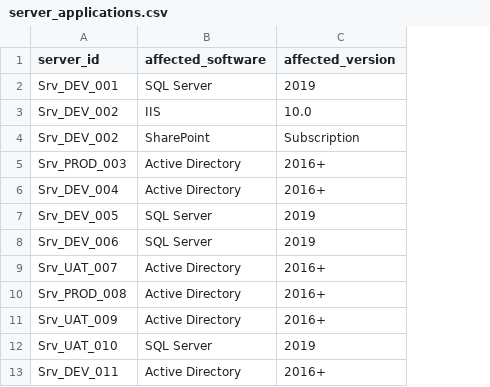
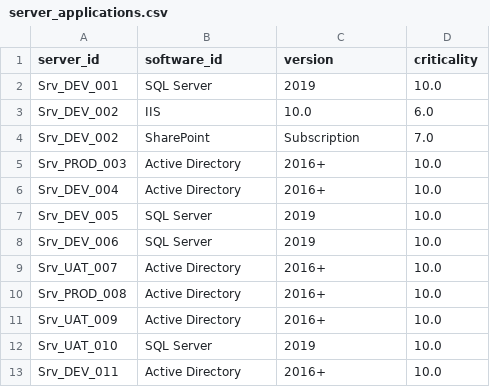
Before and after one commit to Phish-N-Chips25/Challenge2, a CSV file: PLNTDIA/data/server_applications.csv, drawn as a sheet; only a part is shown; the diff names each change by its address in the sheet, - before the commit and + after, or states it on an @@ line.

```diff
--- a/PLNTDIA/data/server_applications.csv
+++ b/PLNTDIA/data/server_applications.csv
+column D (criticality), rows 2-13: 10.0 | 6.0 | 7.0 | 10.0 | 10.0 | 10.0 | 10.0 | 10.0 | 10.0 | 10.0 | 10.0 | 10.0
-B1: affected_software
+B1: software_id
-C1: affected_version
+C1: version
```
Also changed, not shown: 7 other files.
